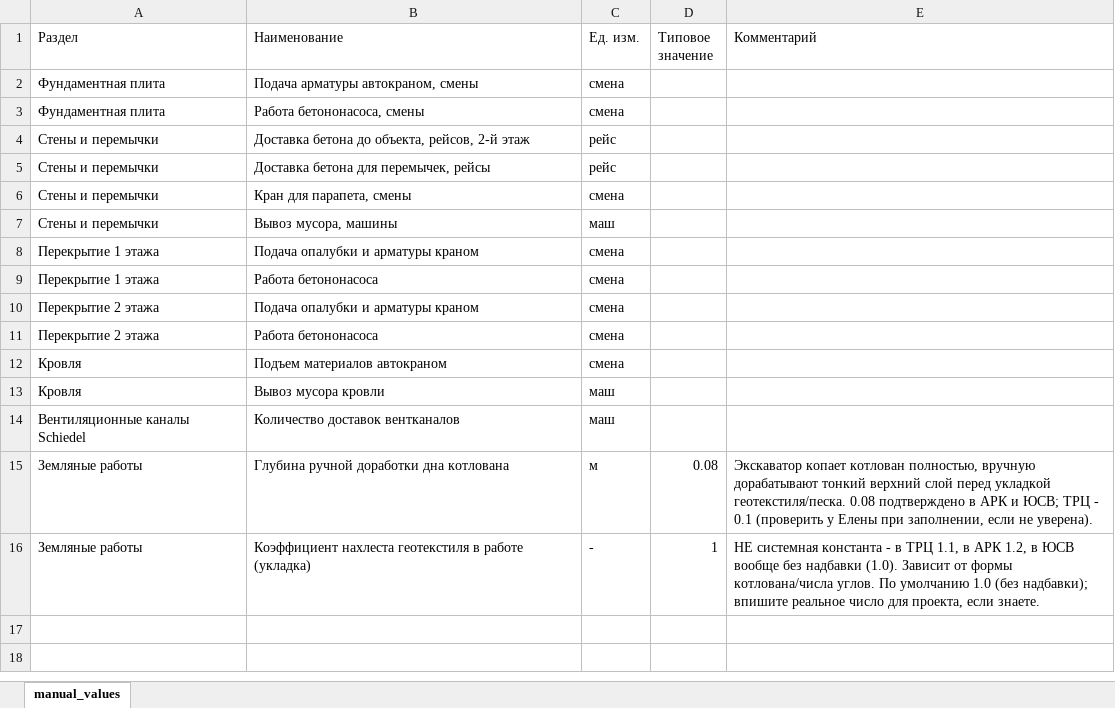
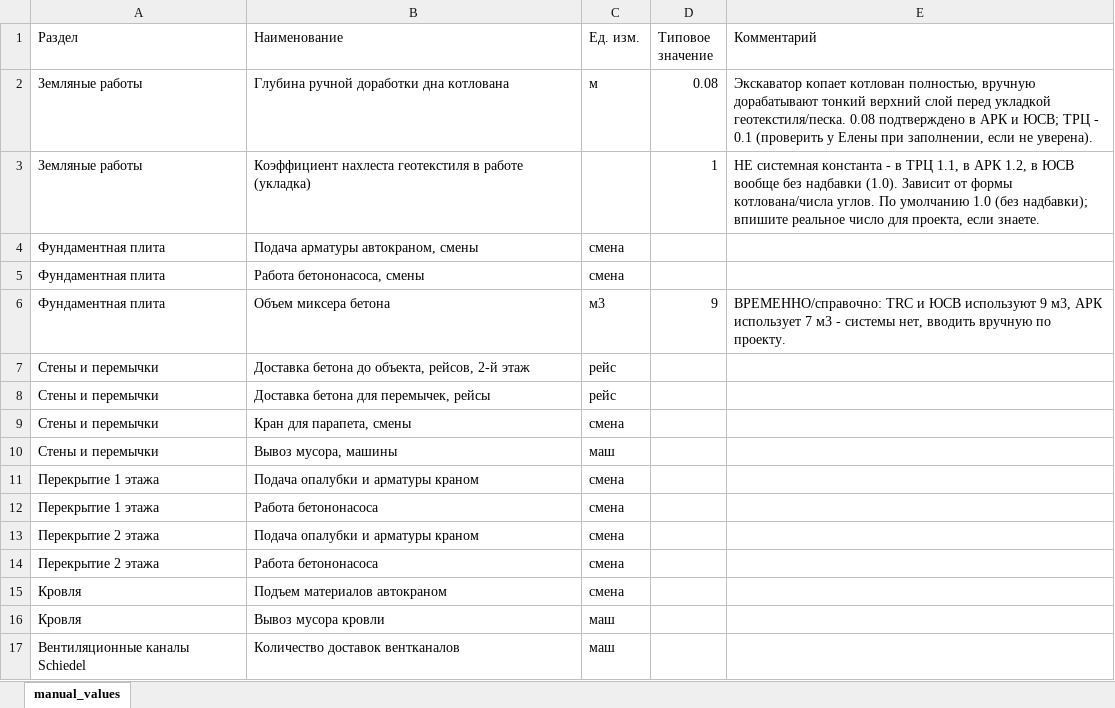
Before and after one commit to Tata-Tiana/ai-estimator-mvp, an Excel workbook: output/manual_values_registry.xlsx, sheet manual_values, drawn as a sheet; values as stored, in another font and other column widths than the file's, no borders; removed rows and columns are numbered as before the commit, all else as after; the diff names each change by its address in the sheet, - before the commit and + after, or states it on an @@ line.

```diff
--- a/output/manual_values_registry.xlsx (sheet manual_values)
+++ b/output/manual_values_registry.xlsx (sheet manual_values)
@@ row 15 moved to row 2: Земляные работы @@
+row 3: Земляные работы | Коэффициент нахлеста геотекстиля в работе (укладка) |  | 1 | НЕ системная константа - в ТРЦ 1.1, в АРК 1.2, в ЮСВ вообще без надбавки (1.0). Зависит от формы котлована/числа углов. По умолчанию 1.0 (без надбавки); впишите реальное число для проекта, если знаете.
+row 6: Фундаментная плита | Объем миксера бетона | м3 | 9 | ВРЕМЕННО/справочно: TRC и ЮСВ используют 9 м3, АРК использует 7 м3 - системы нет, вводить вручную по проекту.
-row 16: Земляные работы | Коэффициент нахлеста геотекстиля в работе (укладка) | - | 1 | НЕ системная константа - в ТРЦ 1.1, в АРК 1.2, в ЮСВ вообще без надбавки (1.0). Зависит от формы котлована/числа углов. По умолчанию 1.0 (без надбавки); впишите реальное число для проекта, если знаете.
```
Also changed, not shown: hidden cells, output/price_registry_filled_v4.xlsx, 8 other files.
